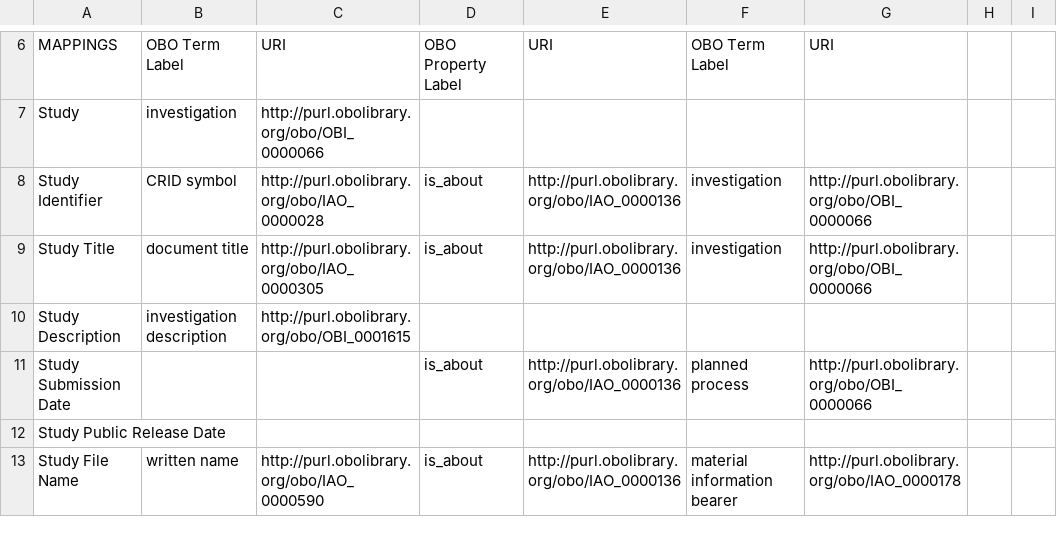
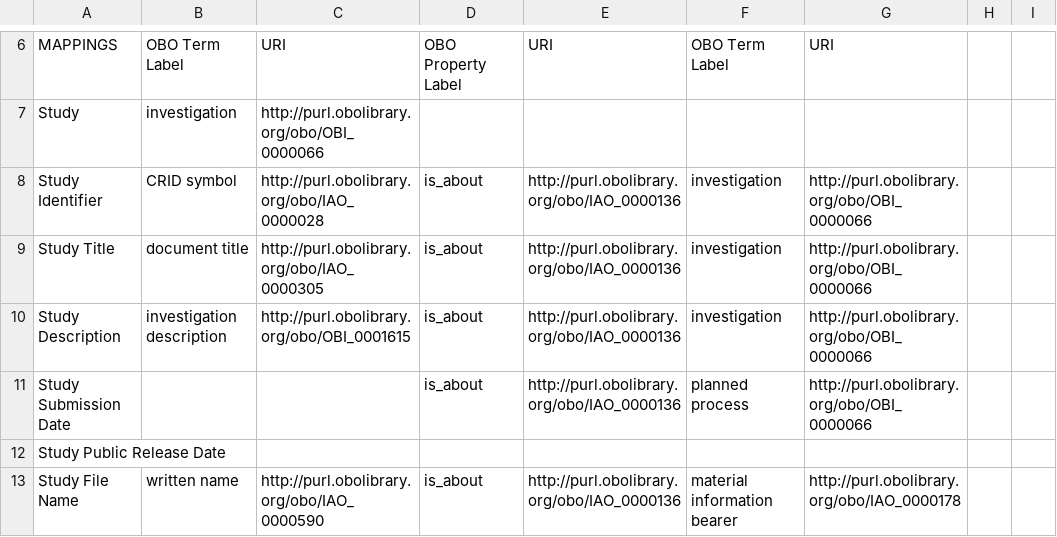
Before and after one commit to ISA-tools/linkedISA, a CSV file: src/main/resources/mappings/ISA-OBO-mapping.csv, drawn as a sheet; only a part is shown, gaps mark what is left out; the diff covers the shown part only.

```diff
--- a/src/main/resources/mappings/ISA-OBO-mapping.csv
+++ b/src/main/resources/mappings/ISA-OBO-mapping.csv
@@ -9,3 +9,3 @@ Study Identifier,CRID symbol,http://purl.obolibrary.org/obo/IAO_0000028,is_about
 Study Title,document title,http://purl.obolibrary.org/obo/IAO_0000305,is_about,http://purl.obolibrary.org/obo/IAO_0000136,investigation,http://purl.obolibrary.org/obo/OBI_0000066,,
-Study Description,investigation description,http://purl.obolibrary.org/obo/OBI_0001615,,,,,,
+Study Description,investigation description,http://purl.obolibrary.org/obo/OBI_0001615,is_about,http://purl.obolibrary.org/obo/IAO_0000136,investigation,http://purl.obolibrary.org/obo/OBI_0000066,,
 Study Submission Date,,,is_about,http://purl.obolibrary.org/obo/IAO_0000136,planned process,http://purl.obolibrary.org/obo/OBI_0000066,,
```
Also changed, not shown: 25 removed rows elsewhere in this file.
